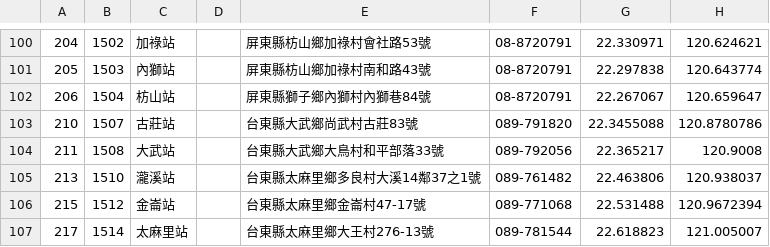
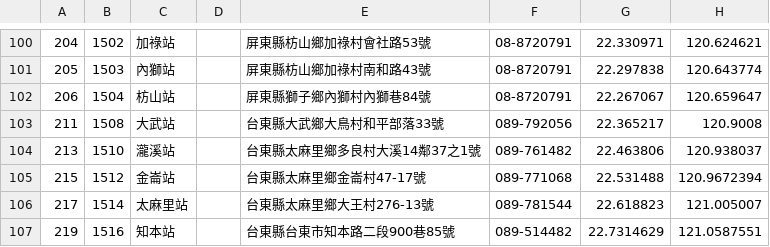
Before and after one commit to Ethane1755/TRA-station-lottery, a CSV file: railway_station/station.csv, drawn as a sheet; only a part is shown, gaps mark what is left out; the shorter side is filled out with more unchanged rows; the diff names each change by its address in the sheet, - before the commit and + after, or states it on an @@ line.

Commit message:
delete_station

```diff
--- a/railway_station/station.csv
+++ b/railway_station/station.csv
-row 103: 210 | 1507 | 古莊站 |  | 台東縣大武鄉尚武村古莊83號 | 089-791820 | 22.3455088 | 120.8780786
```
Also changed, not shown: 5 other files.
